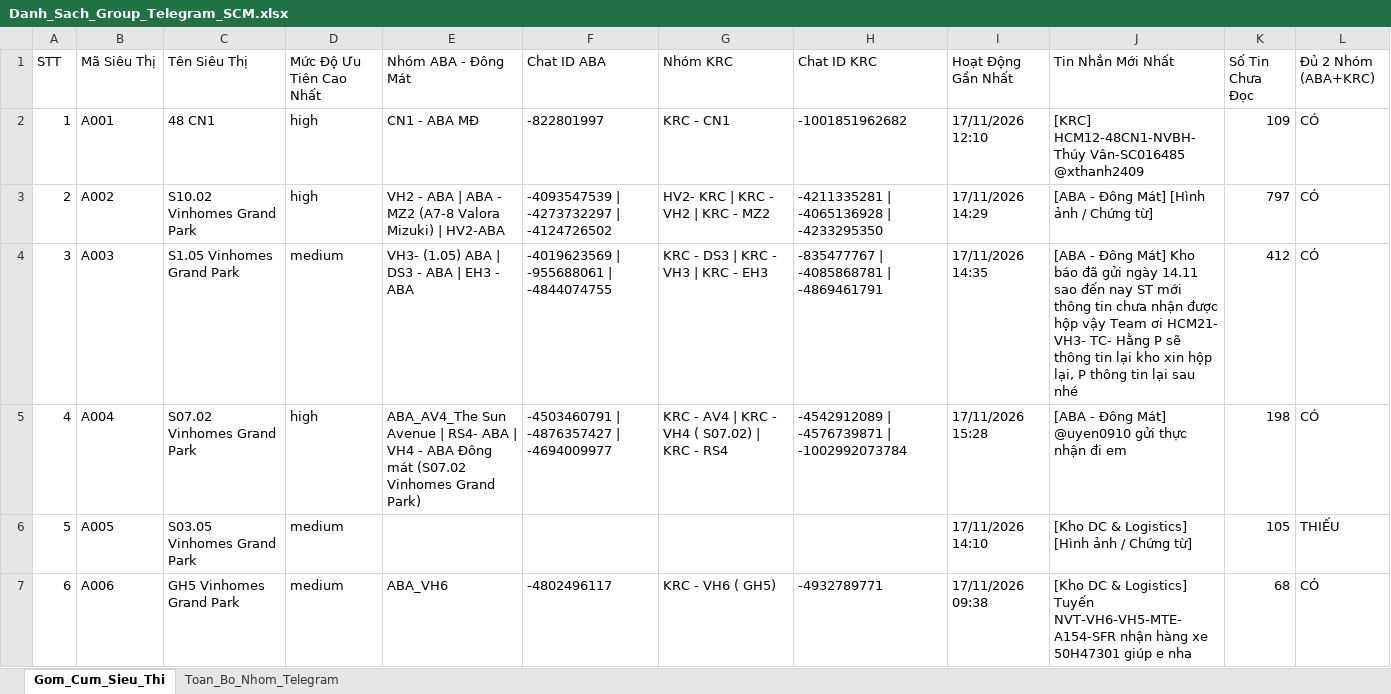
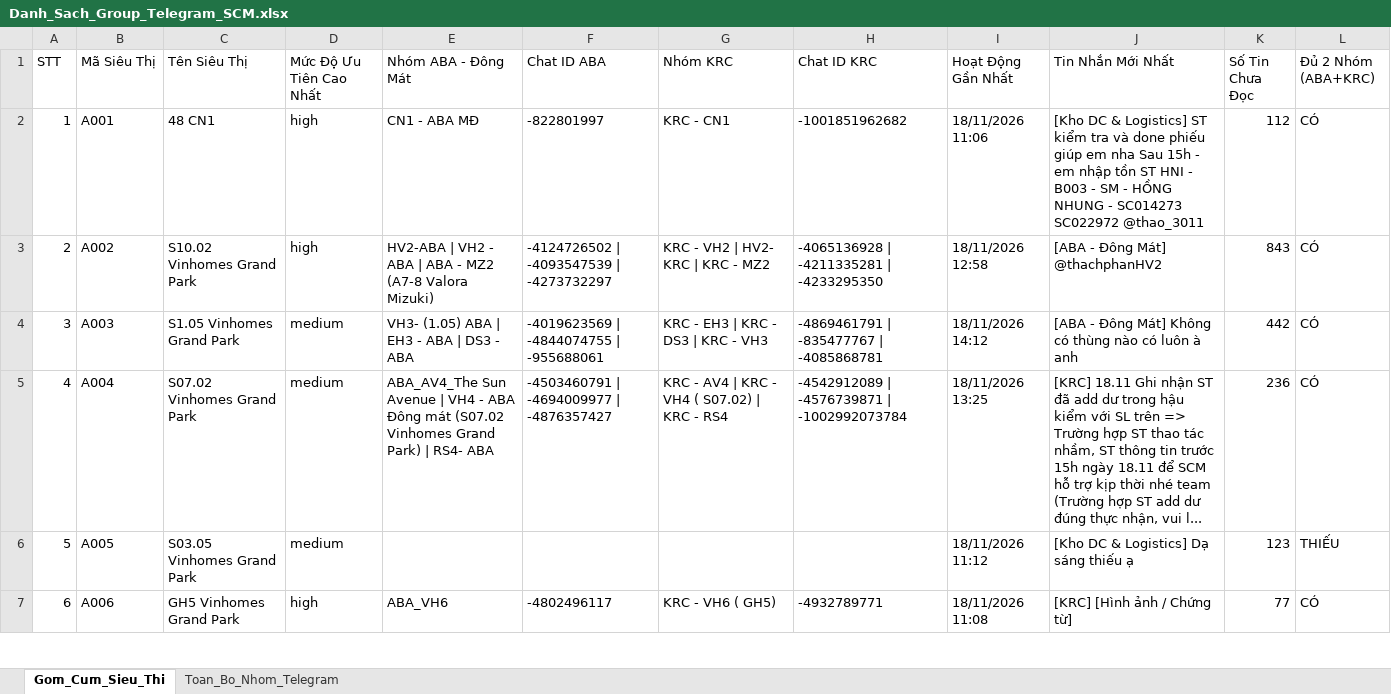
Before and after one commit to aresphamha/Doi_Soat_Dong_Mat, an Excel workbook: Danh_Sach_Group_Telegram_SCM.xlsx, sheet Gom_Cum_Sieu_Thi, drawn as a sheet; only a part is shown; values as stored, in another font and other column widths than the file's, no borders; the diff covers the shown part only; the diff names each change by its address in the sheet, - before the commit and + after, or states it on an @@ line.

```diff
--- a/Danh_Sach_Group_Telegram_SCM.xlsx (sheet Gom_Cum_Sieu_Thi)
+++ b/Danh_Sach_Group_Telegram_SCM.xlsx (sheet Gom_Cum_Sieu_Thi)
-I2 (Hoạt Động Gần Nhất): 17/11/2026 12:10
+I2 (Hoạt Động Gần Nhất): 18/11/2026 11:06
-J2 (Tin Nhắn Mới Nhất): [KRC] HCM12-48CN1-NVBH-Thúy Vân-SC016485 @xthanh2409
+J2 (Tin Nhắn Mới Nhất): [Kho DC & Logistics] ST kiểm tra và done phiếu giúp em nha Sau 15h - em nhập tồn ST HNI - B003 - SM - HỒNG NHUNG - SC014273 SC022972 @thao_3011
-K2 (Số Tin Chưa Đọc): 109
+K2 (Số Tin Chưa Đọc): 112
-E3 (Nhóm ABA - Đông Mát): VH2 - ABA | ABA - MZ2 (A7-8 Valora Mizuki) | HV2-ABA
+E3 (Nhóm ABA - Đông Mát): HV2-ABA | VH2 - ABA | ABA - MZ2 (A7-8 Valora Mizuki)
-F3 (Chat ID ABA): -4093547539 | -4273732297 | -4124726502
+F3 (Chat ID ABA): -4124726502 | -4093547539 | -4273732297
-G3 (Nhóm KRC): HV2- KRC | KRC - VH2 | KRC - MZ2
+G3 (Nhóm KRC): KRC - VH2 | HV2- KRC | KRC - MZ2
-H3 (Chat ID KRC): -4211335281 | -4065136928 | -4233295350
+H3 (Chat ID KRC): -4065136928 | -4211335281 | -4233295350
-I3 (Hoạt Động Gần Nhất): 17/11/2026 14:29
+I3 (Hoạt Động Gần Nhất): 18/11/2026 12:58
-J3 (Tin Nhắn Mới Nhất): [ABA - Đông Mát] [Hình ảnh / Chứng từ]
+J3 (Tin Nhắn Mới Nhất): [ABA - Đông Mát] @thachphanHV2
-K3 (Số Tin Chưa Đọc): 797
+K3 (Số Tin Chưa Đọc): 843
-E4 (Nhóm ABA - Đông Mát): VH3- (1.05) ABA | DS3 - ABA | EH3 - ABA
+E4 (Nhóm ABA - Đông Mát): VH3- (1.05) ABA | EH3 - ABA | DS3 - ABA
-F4 (Chat ID ABA): -4019623569 | -955688061 | -4844074755
+F4 (Chat ID ABA): -4019623569 | -4844074755 | -955688061
-G4 (Nhóm KRC): KRC - DS3 | KRC - VH3 | KRC - EH3
+G4 (Nhóm KRC): KRC - EH3 | KRC - DS3 | KRC - VH3
-H4 (Chat ID KRC): -835477767 | -4085868781 | -4869461791
+H4 (Chat ID KRC): -4869461791 | -835477767 | -4085868781
-I4 (Hoạt Động Gần Nhất): 17/11/2026 14:35
+I4 (Hoạt Động Gần Nhất): 18/11/2026 14:12
-J4 (Tin Nhắn Mới Nhất): …Đông Mát] Kho báo đã gửi ngày 14.11 sao đến nay ST mới thông tin chưa nhận được hộp vậy Team ơi HCM21- VH3- TC- Hằng P sẽ thông tin lại kho xin hộp lại, P thông tin lại sau nhé
+J4 (Tin Nhắn Mới Nhất): …Đông Mát] Không có thùng nào có luôn à anh
-K4 (Số Tin Chưa Đọc): 412
+K4 (Số Tin Chưa Đọc): 442
-D5 (Mức Độ Ưu Tiên Cao Nhất): high
+D5 (Mức Độ Ưu Tiên Cao Nhất): medium
-E5 (Nhóm ABA - Đông Mát): …Avenue | RS4- ABA | VH4 - ABA Đông mát (S07.02 Vinhomes Grand Park)
+E5 (Nhóm ABA - Đông Mát): …Avenue | VH4 - ABA Đông mát (S07.02 Vinhomes Grand Park) | RS4- ABA
-F5 (Chat ID ABA): -4503460791 | -4876357427 | -4694009977
+F5 (Chat ID ABA): -4503460791 | -4694009977 | -4876357427
-I5 (Hoạt Động Gần Nhất): 17/11/2026 15:28
+I5 (Hoạt Động Gần Nhất): 18/11/2026 13:25
-J5 (Tin Nhắn Mới Nhất): [ABA - Đông Mát] @uyen0910 gửi thực nhận đi em
+J5 (Tin Nhắn Mới Nhất): [KRC] 18.11 Ghi nhận ST đã add dư trong hậu kiểm với SL trên => Trường hợp ST thao tác nhầm, ST thông tin trước 15h ngày 18.11 để SCM hỗ trợ kịp thời nhé team (Trường hợp ST add dư đúng thực nhận, vui l...
-K5 (Số Tin Chưa Đọc): 198
+K5 (Số Tin Chưa Đọc): 236
-I6 (Hoạt Động Gần Nhất): 17/11/2026 14:10
+I6 (Hoạt Động Gần Nhất): 18/11/2026 11:12
-J6 (Tin Nhắn Mới Nhất): [Kho DC & Logistics] [Hình ảnh / Chứng từ]
+J6 (Tin Nhắn Mới Nhất): [Kho DC & Logistics] Dạ sáng thiếu ạ
-K6 (Số Tin Chưa Đọc): 105
+K6 (Số Tin Chưa Đọc): 123
-D7 (Mức Độ Ưu Tiên Cao Nhất): medium
+D7 (Mức Độ Ưu Tiên Cao Nhất): high
-I7 (Hoạt Động Gần Nhất): 17/11/2026 09:38
+I7 (Hoạt Động Gần Nhất): 18/11/2026 11:08
-J7 (Tin Nhắn Mới Nhất): [Kho DC & Logistics] Tuyến NVT-VH6-VH5-MTE-A154-SFR nhận hàng xe 50H47301 giúp e nha
+J7 (Tin Nhắn Mới Nhất): [KRC] [Hình ảnh / Chứng từ]
-K7 (Số Tin Chưa Đọc): 68
+K7 (Số Tin Chưa Đọc): 77
```
Also changed, not shown: 1 added row, 696 edited cells and row numbers in column A elsewhere in this sheet, sheet Toan_Bo_Nhom_Telegram, 4 other files.
